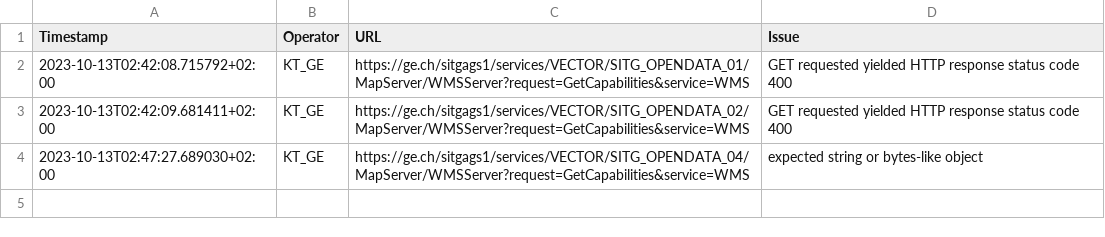
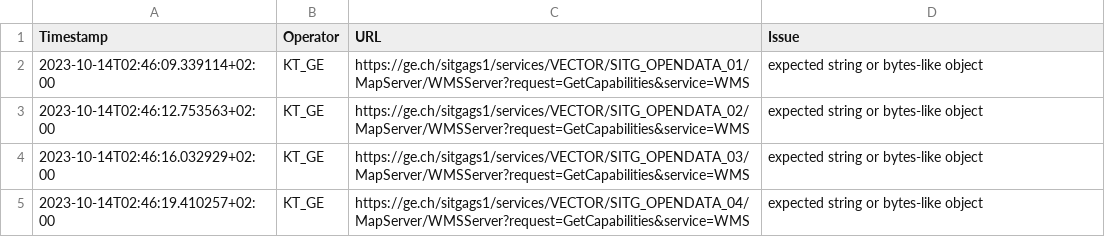
Before and after one commit to FHNW-IVGI/Geoharvester, a CSV file: scraper/tools/KT_GE_errors.csv, drawn as a sheet.

Commit message:
Scraper done

```diff
--- a/scraper/tools/KT_GE_errors.csv
+++ b/scraper/tools/KT_GE_errors.csv
@@ -1,4 +1,5 @@
 Timestamp,Operator,URL,Issue
-2023-10-13T02:42:08.715792+02:00,KT_GE,https://ge.ch/sitgags1/services/VECTOR/SITG_OPENDATA_01/MapServer/WMSServer?request=GetCapabilities&service=WMS,"GET requested yielded HTTP response status code 400"
-2023-10-13T02:42:09.681411+02:00,KT_GE,https://ge.ch/sitgags1/services/VECTOR/SITG_OPENDATA_02/MapServer/WMSServer?request=GetCapabilities&service=WMS,"GET requested yielded HTTP response status code 400"
-2023-10-13T02:47:27.689030+02:00,KT_GE,https://ge.ch/sitgags1/services/VECTOR/SITG_OPENDATA_04/MapServer/WMSServer?request=GetCapabilities&service=WMS,"expected string or bytes-like object"
+2023-10-14T02:46:09.339114+02:00,KT_GE,https://ge.ch/sitgags1/services/VECTOR/SITG_OPENDATA_01/MapServer/WMSServer?request=GetCapabilities&service=WMS,"expected string or bytes-like object"
+2023-10-14T02:46:12.753563+02:00,KT_GE,https://ge.ch/sitgags1/services/VECTOR/SITG_OPENDATA_02/MapServer/WMSServer?request=GetCapabilities&service=WMS,"expected string or bytes-like object"
+2023-10-14T02:46:16.032929+02:00,KT_GE,https://ge.ch/sitgags1/services/VECTOR/SITG_OPENDATA_03/MapServer/WMSServer?request=GetCapabilities&service=WMS,"expected string or bytes-like object"
+2023-10-14T02:46:19.410257+02:00,KT_GE,https://ge.ch/sitgags1/services/VECTOR/SITG_OPENDATA_04/MapServer/WMSServer?request=GetCapabilities&service=WMS,"expected string or bytes-like object"
```
Also changed, not shown: scraper/tools/KT_BL_errors.csv, scraper/tools/KT_FR_errors.csv, 6 other files.
